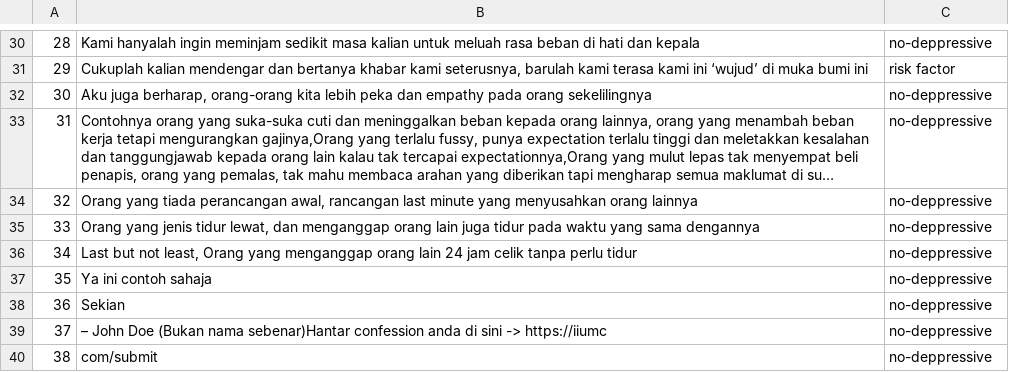
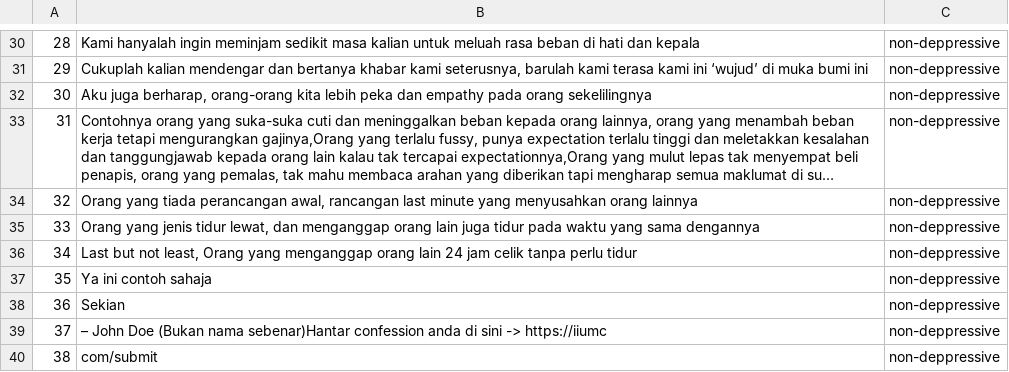
Before and after one commit to NabilAbdHadi/early-stage-depression-screening-tool, a CSV file: New Data/newData2.csv, drawn as a sheet; only a part is shown, gaps mark what is left out; long unchanged cells end in …; the diff covers the shown part only; the diff names each change by its address in the sheet, - before the commit and + after, or states it on an @@ line.

```diff
--- a/New Data/newData2.csv
+++ b/New Data/newData2.csv
-C30: no-deppressive
+C30: non-deppressive
-C31: risk factor
+C31: non-deppressive
-C32:C40: no-deppressive
+C32:C40: non-deppressive
```
Also changed, not shown: 20 edited cells elsewhere in this file, Data Training.csv, 10 other files.
